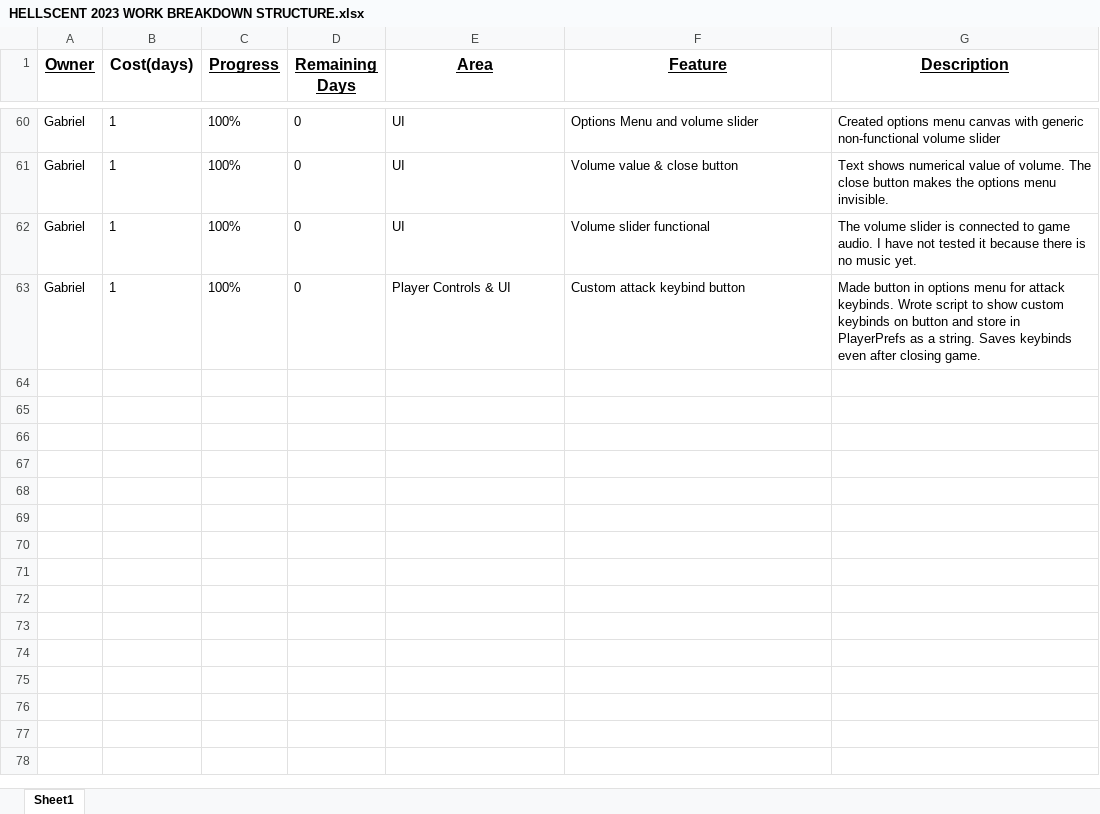
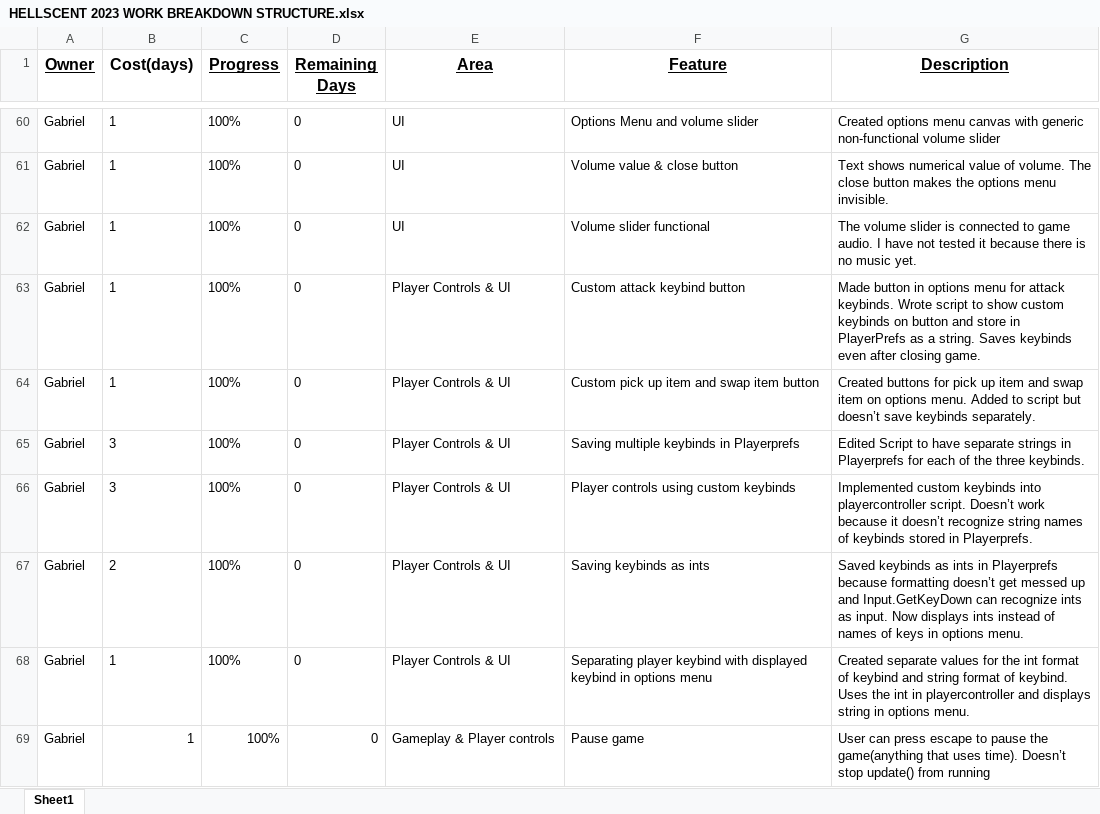
Before and after one commit to Nikolai-Repin/Hellscent, an Excel workbook: Project Documents/HELLSCENT 2023 WORK BREAKDOWN STRUCTURE.xlsx, sheet Sheet1, drawn as a sheet; only a part is shown, gaps mark what is left out; values as stored, in another font and other column widths than the file's, no borders; the diff names each change by its address in the sheet, - before the commit and + after, or states it on an @@ line.

```diff
--- a/Project Documents/HELLSCENT 2023 WORK BREAKDOWN STRUCTURE.xlsx (sheet Sheet1)
+++ b/Project Documents/HELLSCENT 2023 WORK BREAKDOWN STRUCTURE.xlsx (sheet Sheet1)
+row 64: Gabriel | 1 | 100% | 0 | Player Controls & UI | Custom pick up item and swap item button | Created buttons for pick up item and swap item on options menu. Added to script but doesn’t save keybinds separately.
+row 65: Gabriel | 3 | 100% | 0 | Player Controls & UI | Saving multiple keybinds in Playerprefs | Edited Script to have separate strings in Playerprefs for each of the three keybinds.
+row 66: Gabriel | 3 | 100% | 0 | Player Controls & UI | Player controls using custom keybinds | Implemented custom keybinds into playercontroller script. Doesn’t work because it doesn’t recognize string names of keybinds stored in Playerprefs.
+row 67: Gabriel | 2 | 100% | 0 | Player Controls & UI | Saving keybinds as ints | Saved keybinds as ints in Playerprefs because formatting doesn’t get messed up and Input.GetKeyDown can recognize ints as input. Now displays ints instead of names of keys in options menu.
+row 68: Gabriel | 1 | 100% | 0 | Player Controls & UI | Separating player keybind with displayed keybind in options menu | Created separate values for the int format of keybind and string format of keybind. Uses the int in playercontroller and displays string in options menu.
+row 69: Gabriel | 1 | 100% | 0 | Gameplay & Player controls | Pause game | User can press escape to pause the game(anything that uses time). Doesn’t stop update() from running
```
Also changed, not shown: 4 other files.
